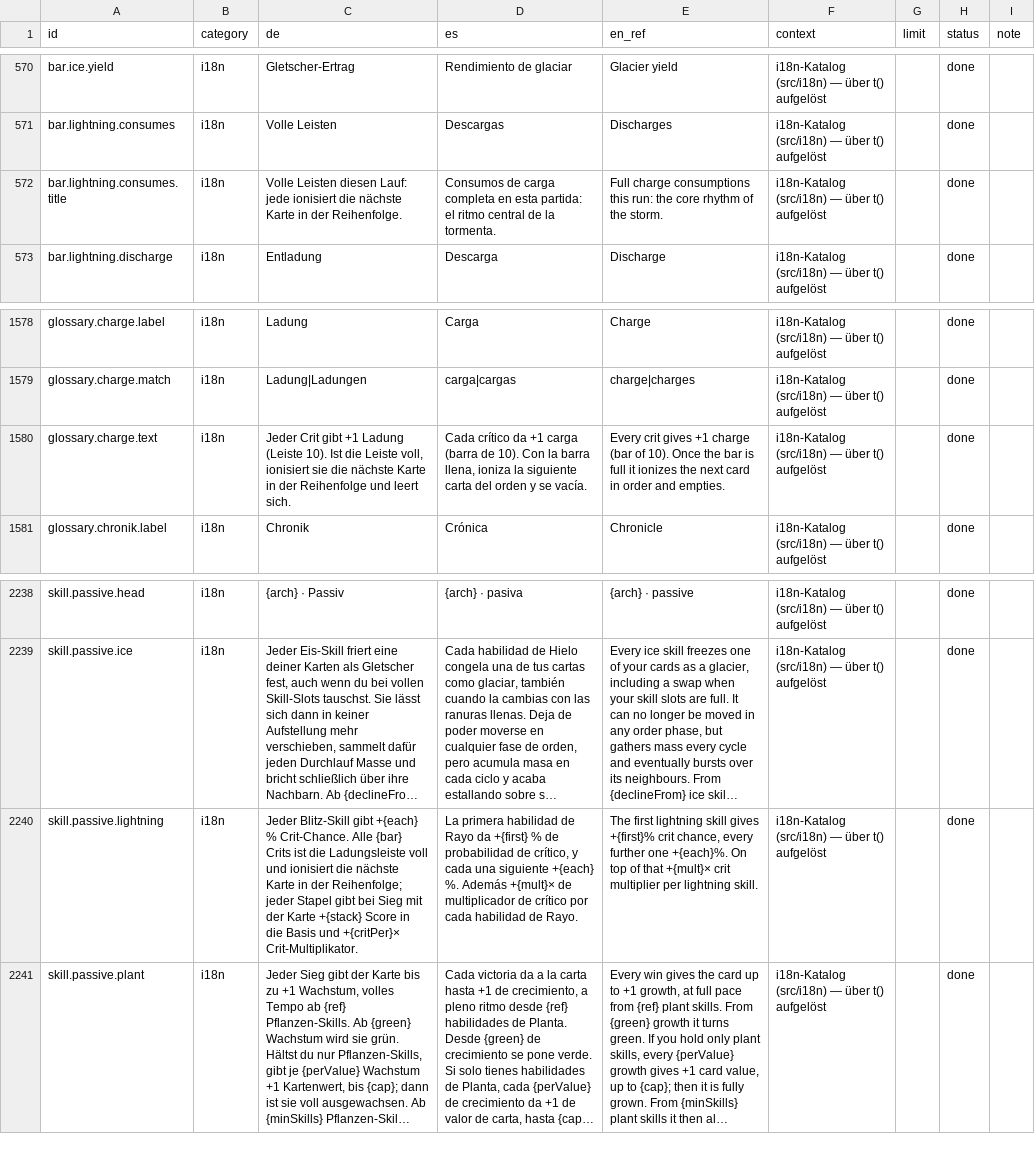
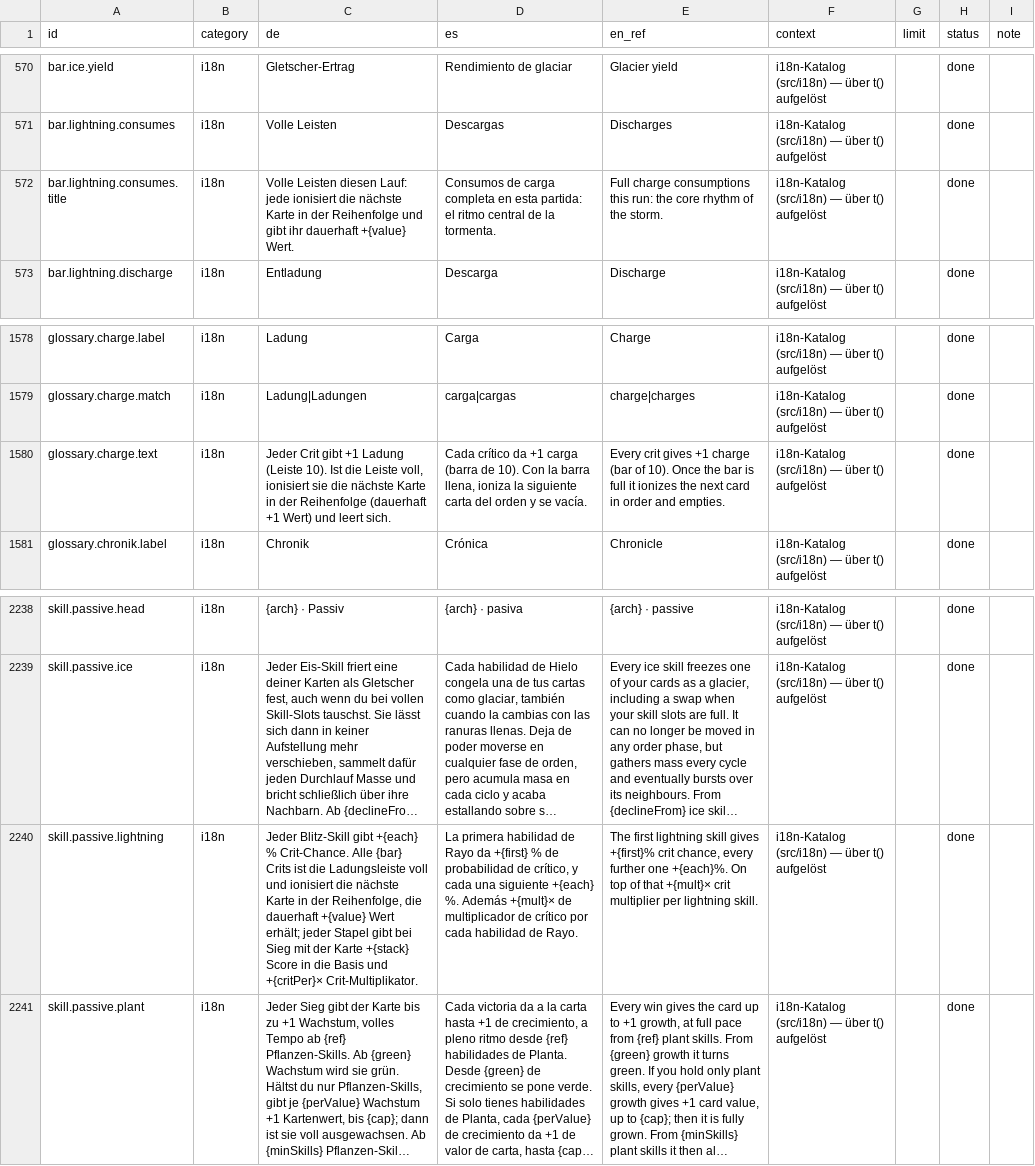
Before and after one commit to GitGudMonkeh/autostich, a CSV file: docs/localization/strings_es.csv, drawn as a sheet; only a part is shown, gaps mark what is left out; long unchanged cells end in …; the diff names each change by its address in the sheet, - before the commit and + after, or states it on an @@ line.

```diff
--- a/docs/localization/strings_es.csv
+++ b/docs/localization/strings_es.csv
-C572 (de): …in der Reihenfolge.
+C572 (de): …in der Reihenfolge und gibt ihr dauerhaft +{value} Wert.
-C1580 (de): …der Reihenfolge und leert…
+C1580 (de): …der Reihenfolge (dauerhaft +1 Wert) und leert…
-C2240 (de): …in der Reihenfolge; jeder Stapel…
+C2240 (de): …in der Reihenfolge, die dauerhaft +{value} Wert erhält; jeder Stapel…
```
Also changed, not shown: docs/localization/strings_de_pixi_2026-08-15.csv, docs/localization/strings_zh-Hans.csv, 9 other files.
